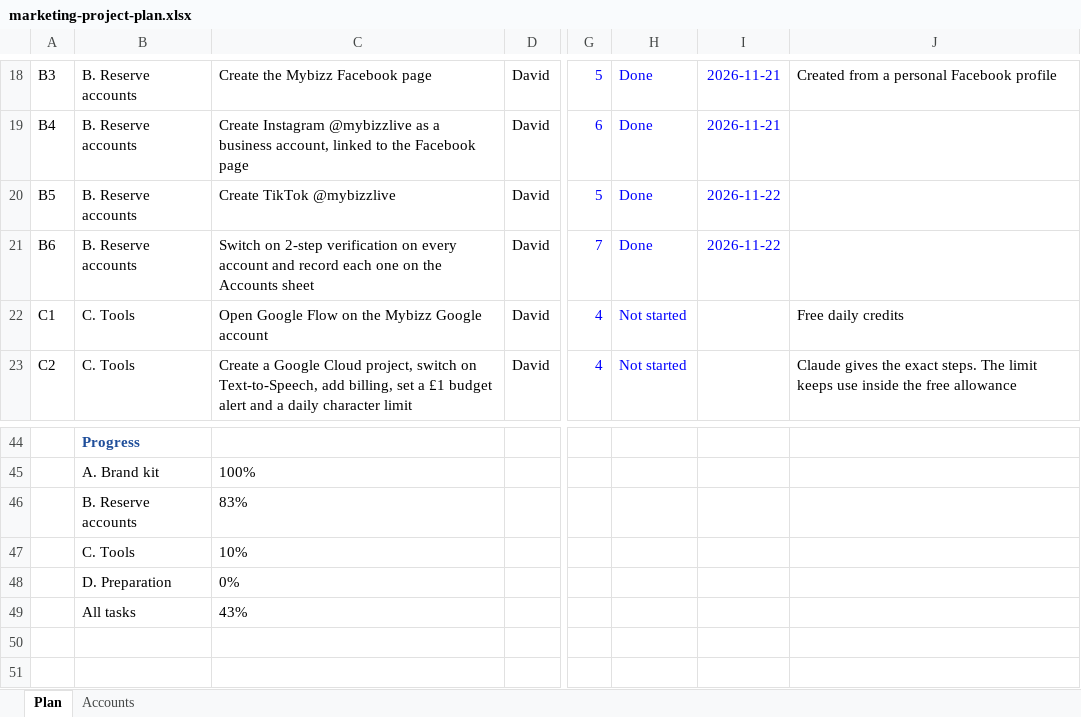
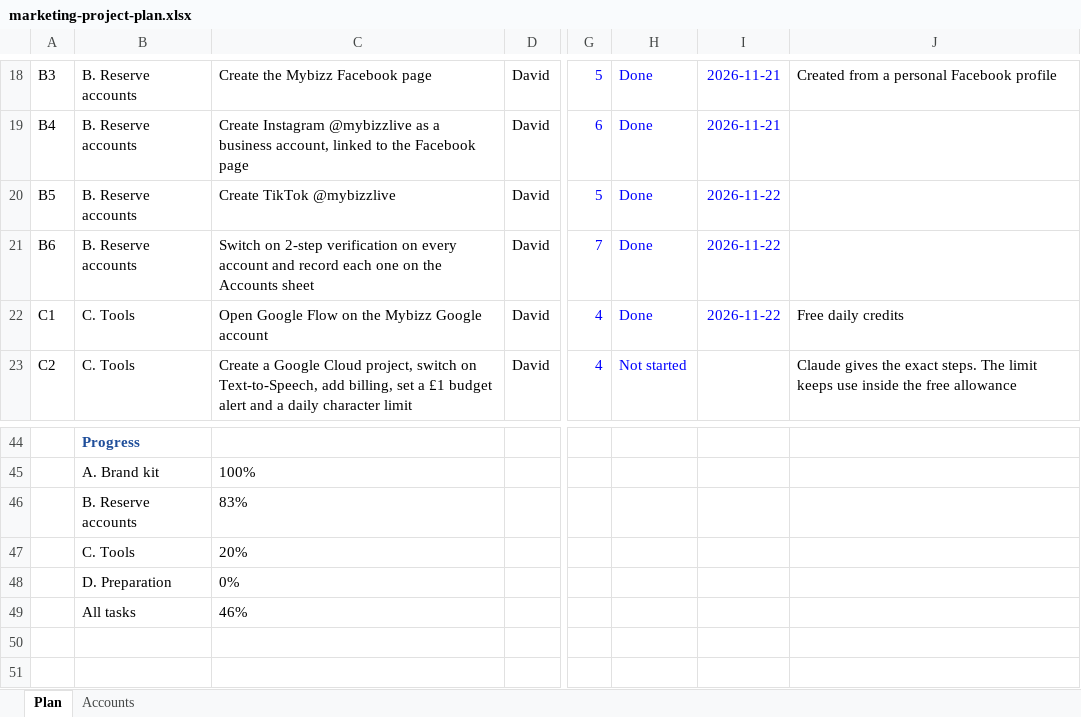
Before and after one commit to sassycomapp/data-mybizz-mgt, an Excel workbook: marketing/marketing-project-plan.xlsx, sheet Plan, drawn as a sheet; only a part is shown, gaps mark what is left out; values as stored, in another font and other column widths than the file's, no borders; conditional formats not drawn; the diff names each change by its address in the sheet, - before the commit and + after, or states it on an @@ line.

```diff
--- a/marketing/marketing-project-plan.xlsx (sheet Plan)
+++ b/marketing/marketing-project-plan.xlsx (sheet Plan)
-H22: Not started
+H22: Done
-I22: (empty)
+I22: 2026-11-22
-C47: 10%
+C47: 20%
-C49: 43%
+C49: 46%
```
Also changed, not shown: sheet Accounts.
